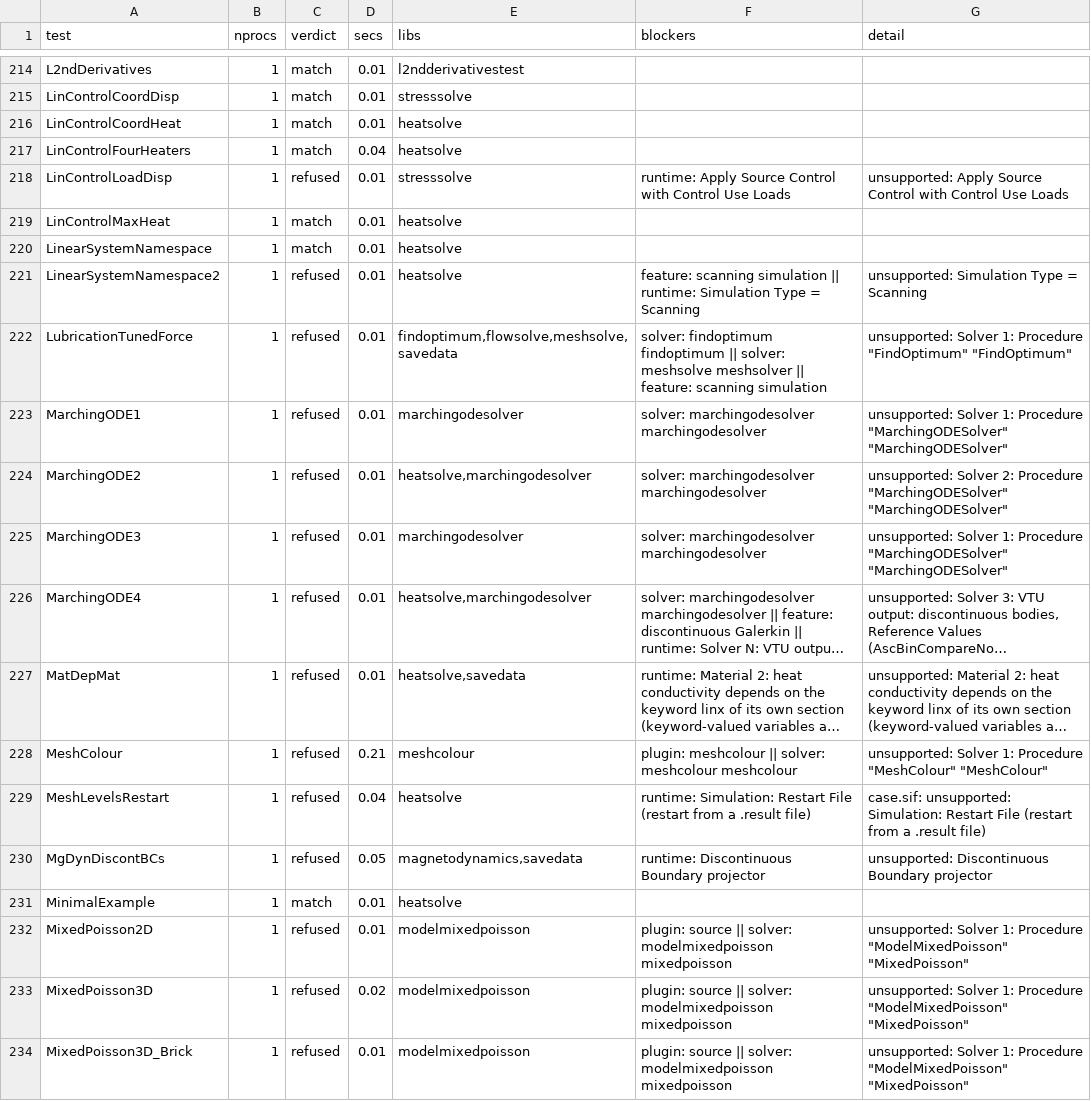
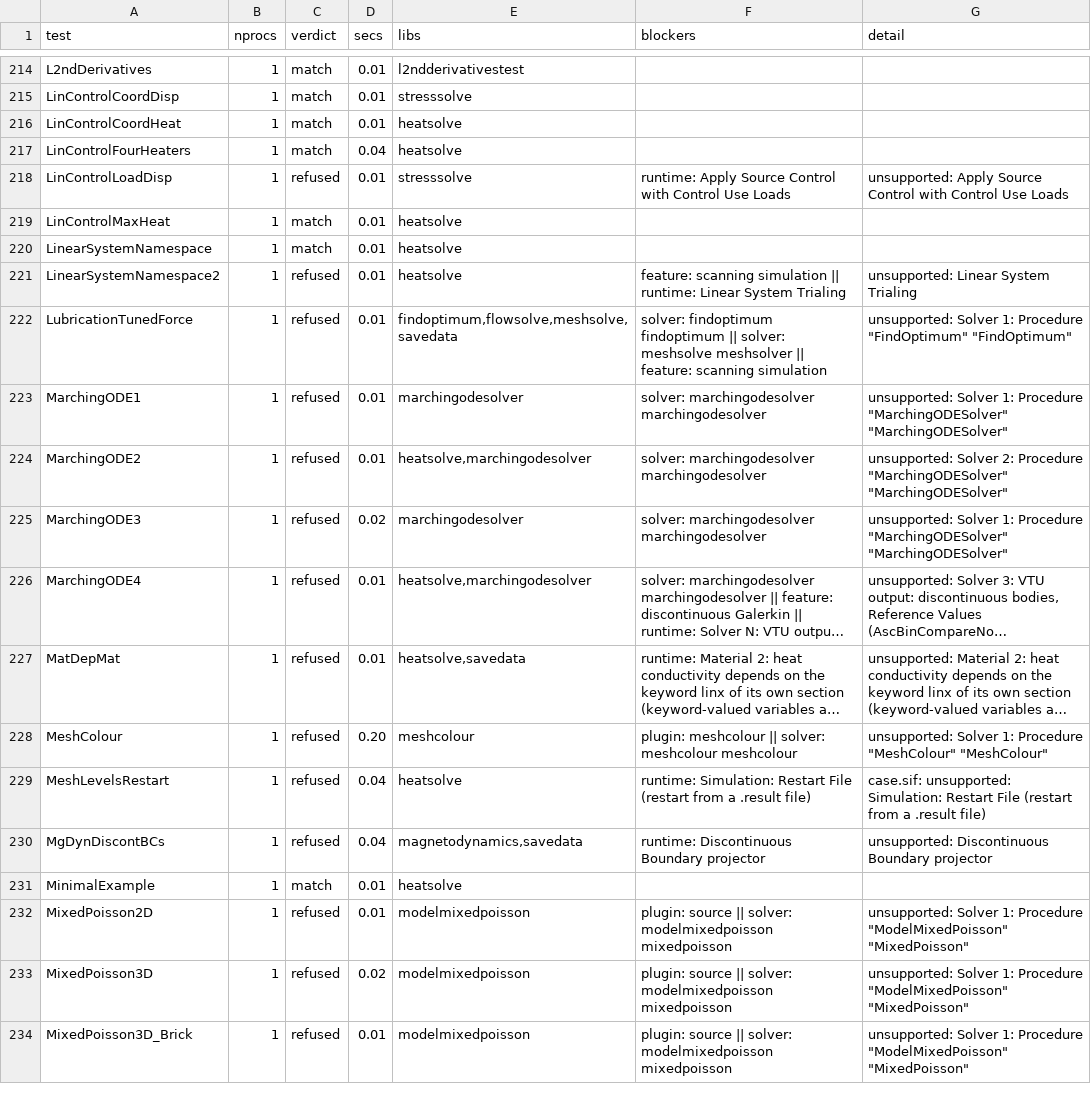
Before and after one commit to John-Cusack/elmer-rust, a TSV file: native/elmer-coverage/results.tsv, drawn as a sheet; only a part is shown, gaps mark what is left out; long unchanged cells end in …; the diff covers the shown part only; the diff names each change by its address in the sheet, - before the commit and + after, or states it on an @@ line.

```diff
--- a/native/elmer-coverage/results.tsv
+++ b/native/elmer-coverage/results.tsv
-F221 (blockers): …|| runtime: Simulation Type = Scanning
+F221 (blockers): …|| runtime: Linear System Trialing
-G221 (detail): unsupported: Simulation Type = Scanning
+G221 (detail): unsupported: Linear System Trialing
-D225 (secs): 0.01
+D225 (secs): 0.02
-D228 (secs): 0.21
+D228 (secs): 0.20
-D230 (secs): 0.05
+D230 (secs): 0.04
```
Also changed, not shown: 138 edited cells elsewhere in this file, 1 other file.
